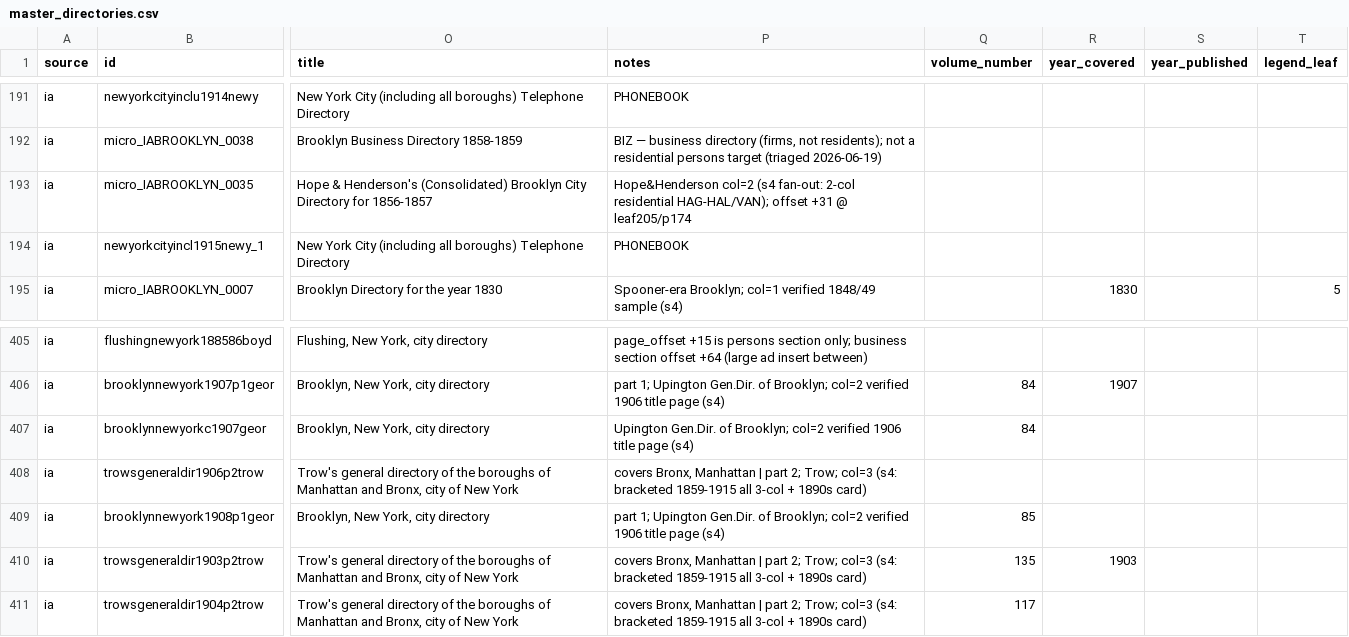
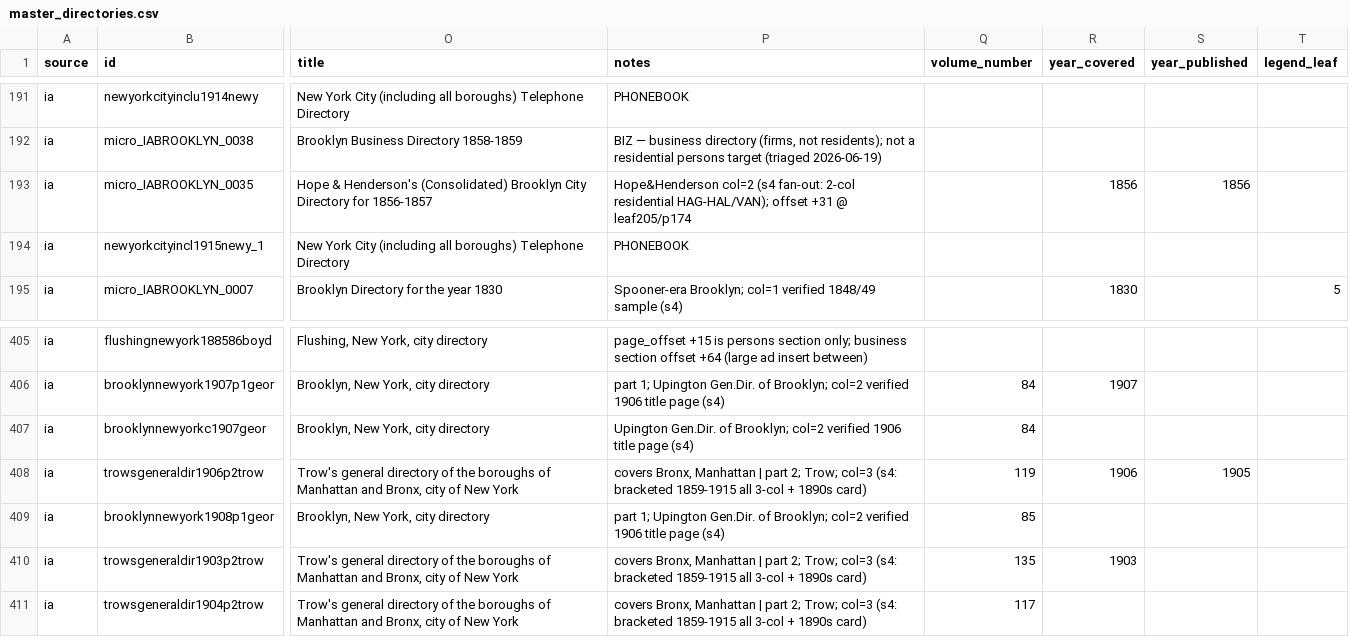
Before and after one commit to hadro/city-directory-extraction, a CSV file: data_prep/master_directories.csv, drawn as a sheet; only a part is shown, gaps mark what is left out; the diff names each change by its address in the sheet, - before the commit and + after, or states it on an @@ line.

```diff
--- a/data_prep/master_directories.csv
+++ b/data_prep/master_directories.csv
-R193 (year_covered): (empty)
+R193 (year_covered): 1856
-S193 (year_published): (empty)
+S193 (year_published): 1856
-Q408 (volume_number): (empty)
+Q408 (volume_number): 119
-R408 (year_covered): (empty)
+R408 (year_covered): 1906
-S408 (year_published): (empty)
+S408 (year_published): 1905
```
Also changed, not shown: 4 other files.
